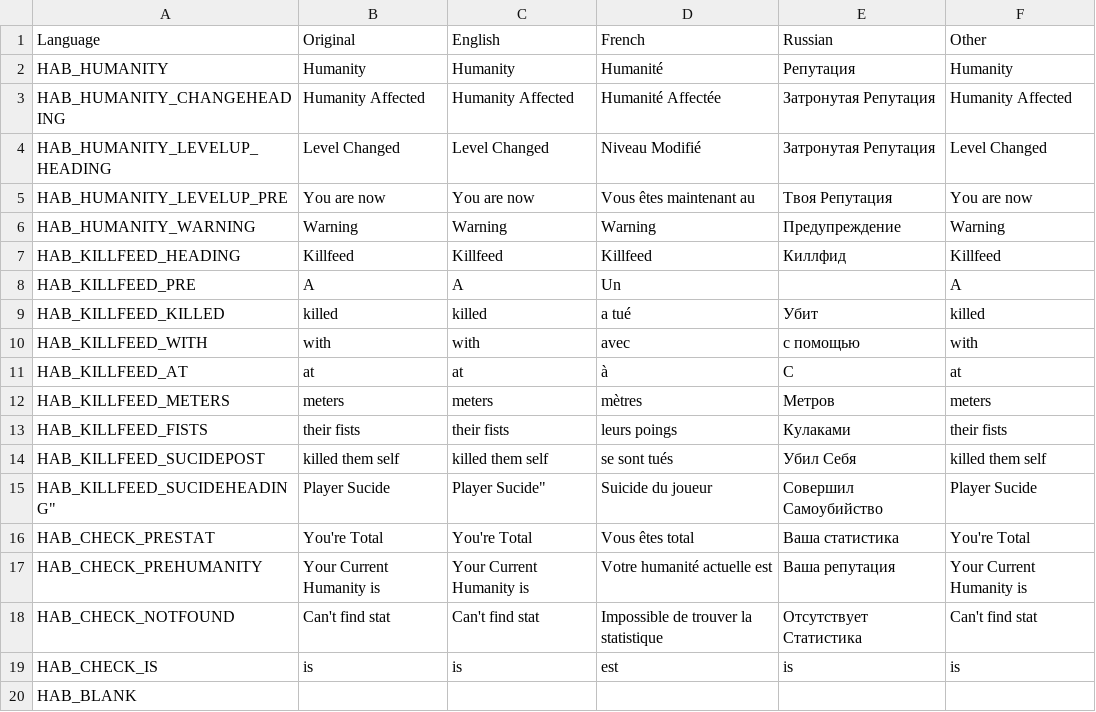
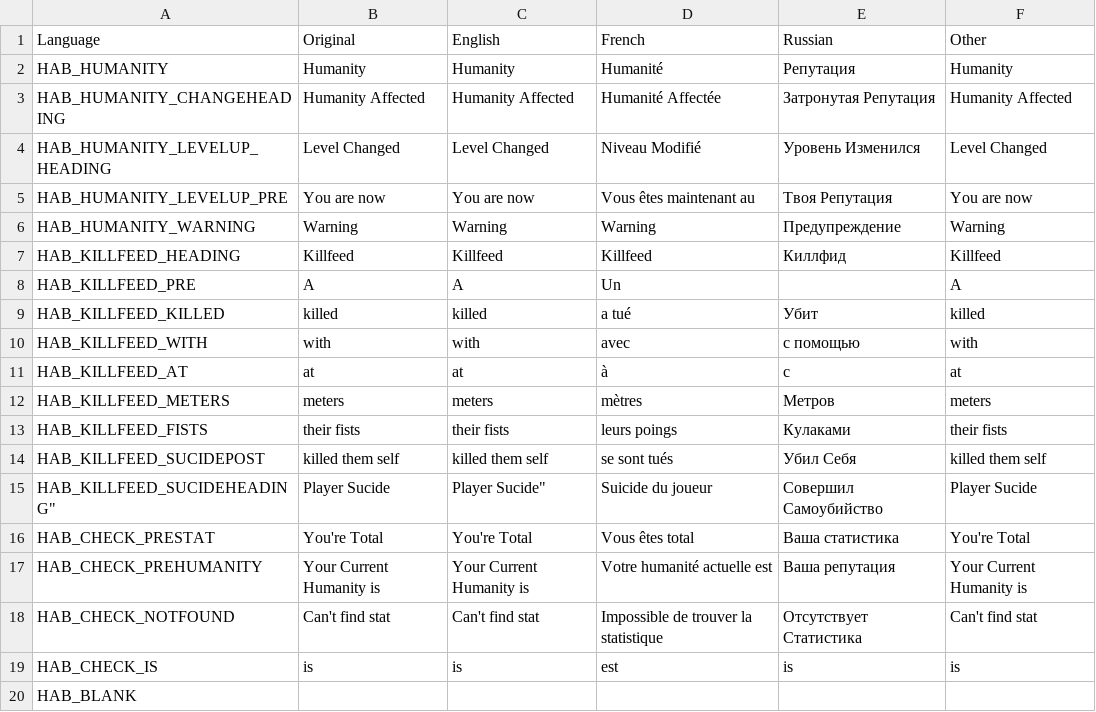
Before and after one commit to DaemonForge/Dayz-HeroesAndBandits, a CSV file: stringtable.csv, drawn as a sheet; the diff names each change by its address in the sheet, - before the commit and + after, or states it on an @@ line.

```diff
--- a/stringtable.csv
+++ b/stringtable.csv
-E2 (Russian): Pепутация
+E2 (Russian): Репутация
-E4 (Russian): Затронутая Pепутация
+E4 (Russian): Уровень Изменился
-E11 (Russian): С
+E11 (Russian): c
```
Also changed, not shown: 3 other files.
